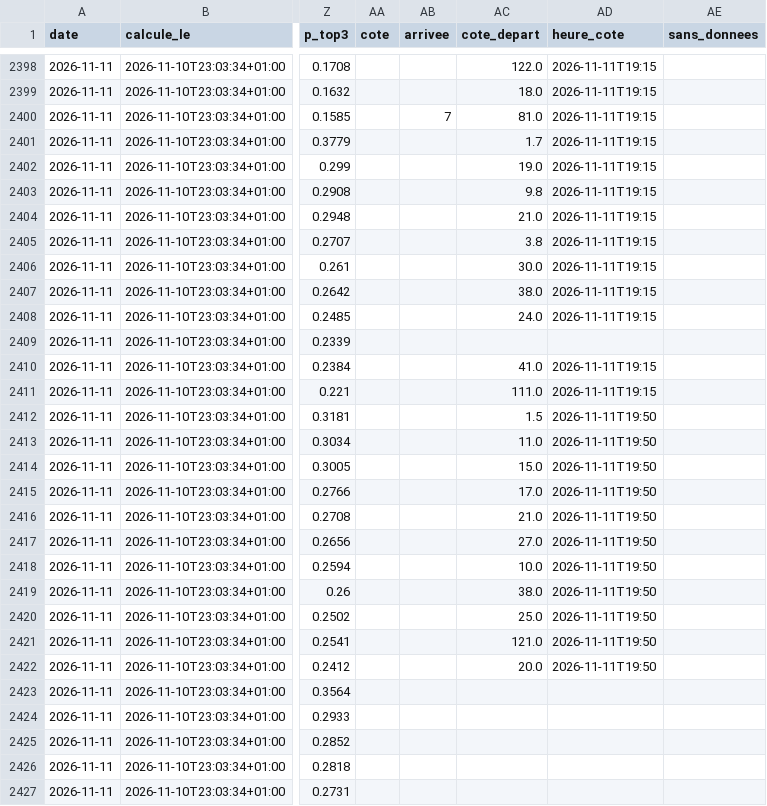
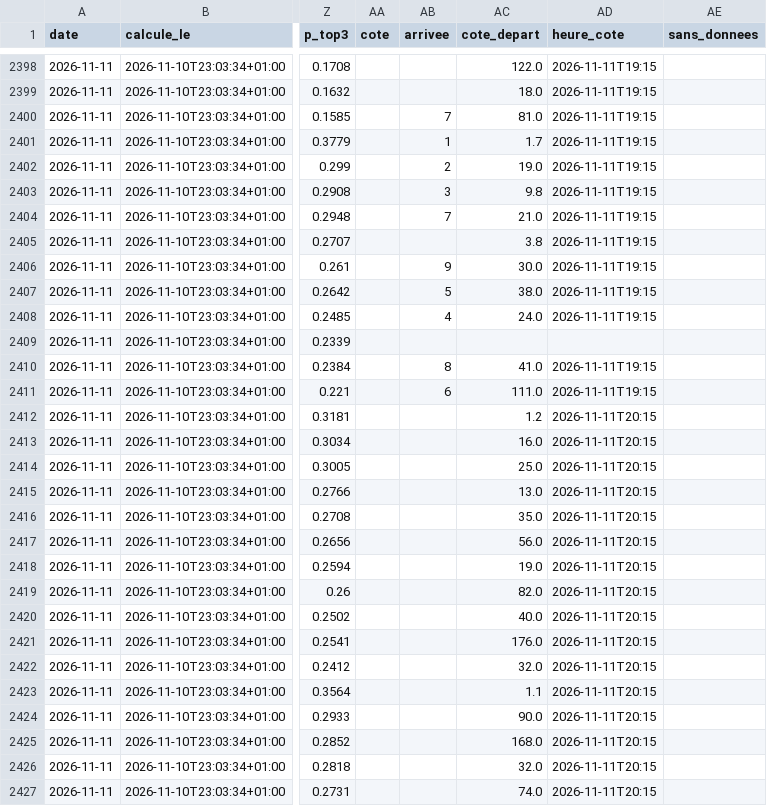
Before and after one commit to irrever/c-kdo-test, a CSV file: quinte/journal/registre.csv, drawn as a sheet; only a part is shown, gaps mark what is left out; the diff covers the shown part only; the diff names each change by its address in the sheet, - before the commit and + after, or states it on an @@ line.

```diff
--- a/quinte/journal/registre.csv
+++ b/quinte/journal/registre.csv
-AB2401 (arrivee): (empty)
+AB2401 (arrivee): 1
-AB2402 (arrivee): (empty)
+AB2402 (arrivee): 2
-AB2403 (arrivee): (empty)
+AB2403 (arrivee): 3
-AB2404 (arrivee): (empty)
+AB2404 (arrivee): 7
-AB2406 (arrivee): (empty)
+AB2406 (arrivee): 9
-AB2407 (arrivee): (empty)
+AB2407 (arrivee): 5
-AB2408 (arrivee): (empty)
+AB2408 (arrivee): 4
-AB2410 (arrivee): (empty)
+AB2410 (arrivee): 8
-AB2411 (arrivee): (empty)
+AB2411 (arrivee): 6
-AC2412 (cote_depart): 1.5
+AC2412 (cote_depart): 1.2
-AD2412:AD2422 (heure_cote): 2026-11-11T19:50
+AD2412:AD2422 (heure_cote): 2026-11-11T20:15
-AC2413 (cote_depart): 11.0
+AC2413 (cote_depart): 16.0
-AC2414 (cote_depart): 15.0
+AC2414 (cote_depart): 25.0
-AC2415 (cote_depart): 17.0
+AC2415 (cote_depart): 13.0
-AC2416 (cote_depart): 21.0
+AC2416 (cote_depart): 35.0
-AC2417 (cote_depart): 27.0
+AC2417 (cote_depart): 56.0
-AC2418 (cote_depart): 10.0
+AC2418 (cote_depart): 19.0
-AC2419 (cote_depart): 38.0
+AC2419 (cote_depart): 82.0
-AC2420 (cote_depart): 25.0
+AC2420 (cote_depart): 40.0
-AC2421 (cote_depart): 121.0
+AC2421 (cote_depart): 176.0
-AC2422 (cote_depart): 20.0
+AC2422 (cote_depart): 32.0
-AC2423 (cote_depart): (empty)
+AC2423 (cote_depart): 1.1
-AD2423:AD2427 (heure_cote): (empty)
+AD2423:AD2427 (heure_cote): 2026-11-11T20:15
-AC2424 (cote_depart): (empty)
+AC2424 (cote_depart): 90.0
-AC2425 (cote_depart): (empty)
+AC2425 (cote_depart): 168.0
-AC2426 (cote_depart): (empty)
+AC2426 (cote_depart): 32.0
-AC2427 (cote_depart): (empty)
+AC2427 (cote_depart): 74.0
```
Also changed, not shown: 26 edited cells elsewhere in this file, 3 other files.
